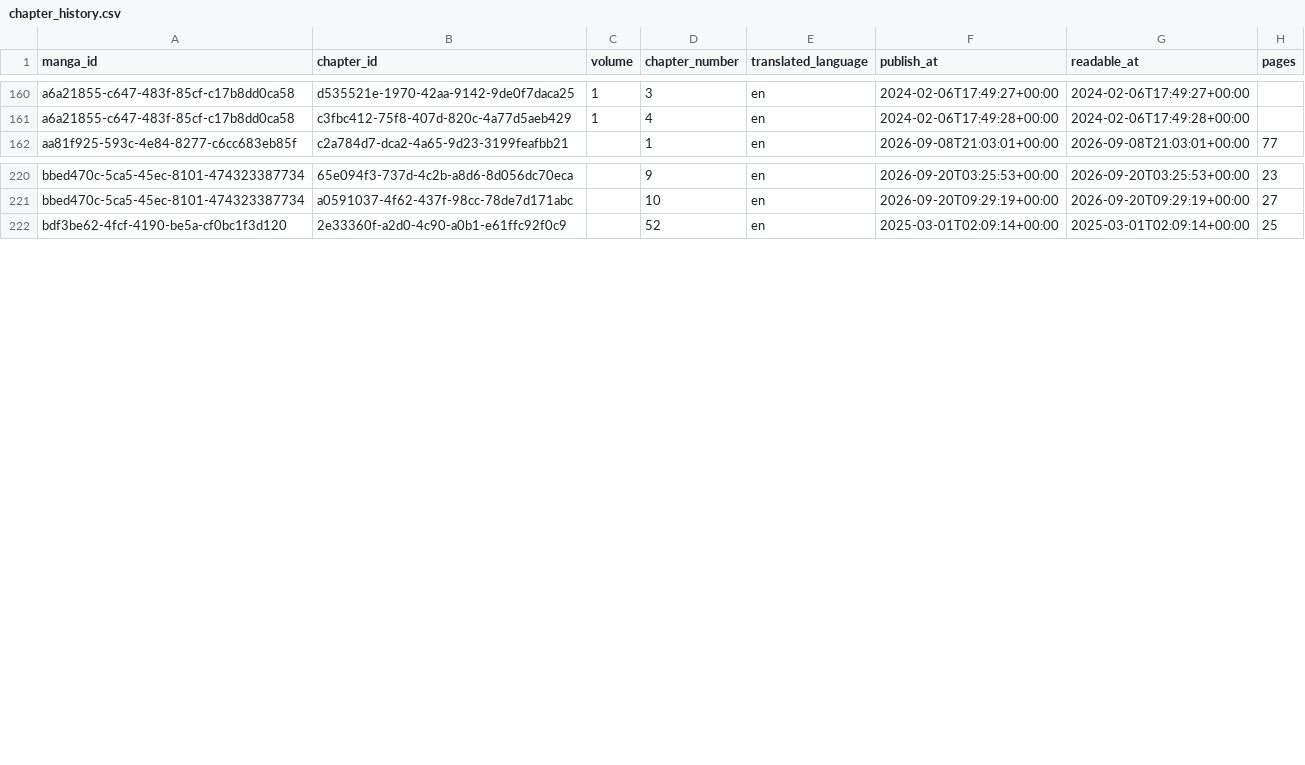
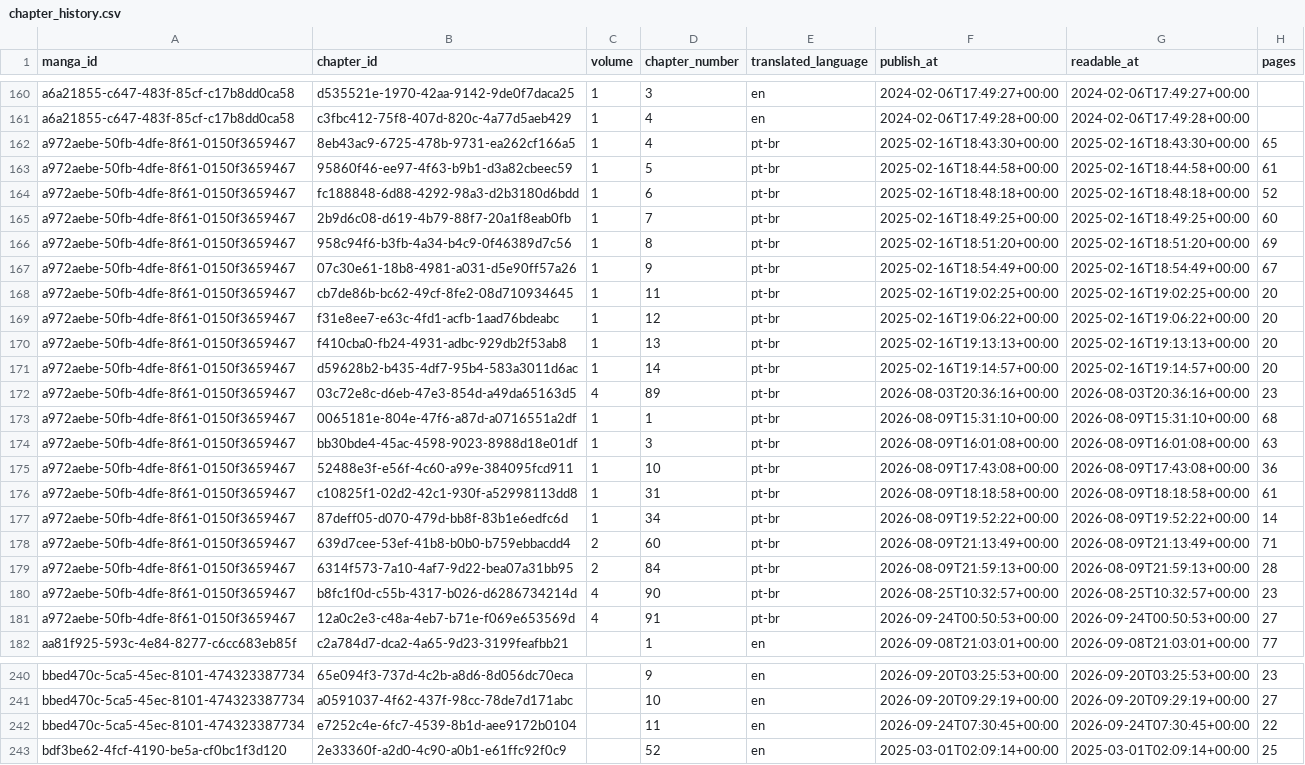
Before and after one commit to Silvrado-rio/Projek-MLOps, a CSV file: data/interim/chapter_history.csv, drawn as a sheet; only a part is shown, gaps mark what is left out.

```diff
--- a/data/interim/chapter_history.csv
+++ b/data/interim/chapter_history.csv
@@ -161,2 +161,22 @@ a6a21855-c647-483f-85cf-c17b8dd0ca58,d535521e-1970-42aa-9142-9de0f7daca25,1,3,en
 a6a21855-c647-483f-85cf-c17b8dd0ca58,c3fbc412-75f8-407d-820c-4a77d5aeb429,1,4,en,2024-02-06T17:49:28+00:00,2024-02-06T17:49:28+00:00,
+a972aebe-50fb-4dfe-8f61-0150f3659467,8eb43ac9-6725-478b-9731-ea262cf166a5,1,4,pt-br,2025-02-16T18:43:30+00:00,2025-02-16T18:43:30+00:00,65
+a972aebe-50fb-4dfe-8f61-0150f3659467,95860f46-ee97-4f63-b9b1-d3a82cbeec59,1,5,pt-br,2025-02-16T18:44:58+00:00,2025-02-16T18:44:58+00:00,61
+a972aebe-50fb-4dfe-8f61-0150f3659467,fc188848-6d88-4292-98a3-d2b3180d6bdd,1,6,pt-br,2025-02-16T18:48:18+00:00,2025-02-16T18:48:18+00:00,52
+a972aebe-50fb-4dfe-8f61-0150f3659467,2b9d6c08-d619-4b79-88f7-20a1f8eab0fb,1,7,pt-br,2025-02-16T18:49:25+00:00,2025-02-16T18:49:25+00:00,60
+a972aebe-50fb-4dfe-8f61-0150f3659467,958c94f6-b3fb-4a34-b4c9-0f46389d7c56,1,8,pt-br,2025-02-16T18:51:20+00:00,2025-02-16T18:51:20+00:00,69
+a972aebe-50fb-4dfe-8f61-0150f3659467,07c30e61-18b8-4981-a031-d5e90ff57a26,1,9,pt-br,2025-02-16T18:54:49+00:00,2025-02-16T18:54:49+00:00,67
+a972aebe-50fb-4dfe-8f61-0150f3659467,cb7de86b-bc62-49cf-8fe2-08d710934645,1,11,pt-br,2025-02-16T19:02:25+00:00,2025-02-16T19:02:25+00:00,20
+a972aebe-50fb-4dfe-8f61-0150f3659467,f31e8ee7-e63c-4fd1-acfb-1aad76bdeabc,1,12,pt-br,2025-02-16T19:06:22+00:00,2025-02-16T19:06:22+00:00,20
+a972aebe-50fb-4dfe-8f61-0150f3659467,f410cba0-fb24-4931-adbc-929db2f53ab8,1,13,pt-br,2025-02-16T19:13:13+00:00,2025-02-16T19:13:13+00:00,20
+a972aebe-50fb-4dfe-8f61-0150f3659467,d59628b2-b435-4df7-95b4-583a3011d6ac,1,14,pt-br,2025-02-16T19:14:57+00:00,2025-02-16T19:14:57+00:00,20
+a972aebe-50fb-4dfe-8f61-0150f3659467,03c72e8c-d6eb-47e3-854d-a49da65163d5,4,89,pt-br,2026-08-03T20:36:16+00:00,2026-08-03T20:36:16+00:00,23
+a972aebe-50fb-4dfe-8f61-0150f3659467,0065181e-804e-47f6-a87d-a0716551a2df,1,1,pt-br,2026-08-09T15:31:10+00:00,2026-08-09T15:31:10+00:00,68
+a972aebe-50fb-4dfe-8f61-0150f3659467,bb30bde4-45ac-4598-9023-8988d18e01df,1,3,pt-br,2026-08-09T16:01:08+00:00,2026-08-09T16:01:08+00:00,63
+a972aebe-50fb-4dfe-8f61-0150f3659467,52488e3f-e56f-4c60-a99e-384095fcd911,1,10,pt-br,2026-08-09T17:43:08+00:00,2026-08-09T17:43:08+00:00,36
+a972aebe-50fb-4dfe-8f61-0150f3659467,c10825f1-02d2-42c1-930f-a52998113dd8,1,31,pt-br,2026-08-09T18:18:58+00:00,2026-08-09T18:18:58+00:00,61
+a972aebe-50fb-4dfe-8f61-0150f3659467,87deff05-d070-479d-bb8f-83b1e6edfc6d,1,34,pt-br,2026-08-09T19:52:22+00:00,2026-08-09T19:52:22+00:00,14
+a972aebe-50fb-4dfe-8f61-0150f3659467,639d7cee-53ef-41b8-b0b0-b759ebbacdd4,2,60,pt-br,2026-08-09T21:13:49+00:00,2026-08-09T21:13:49+00:00,71
+a972aebe-50fb-4dfe-8f61-0150f3659467,6314f573-7a10-4af7-9d22-bea07a31bb95,2,84,pt-br,2026-08-09T21:59:13+00:00,2026-08-09T21:59:13+00:00,28
+a972aebe-50fb-4dfe-8f61-0150f3659467,b8fc1f0d-c55b-4317-b026-d6286734214d,4,90,pt-br,2026-08-25T10:32:57+00:00,2026-08-25T10:32:57+00:00,23
+a972aebe-50fb-4dfe-8f61-0150f3659467,12a0c2e3-c48a-4eb7-b71e-f069e653569d,4,91,pt-br,2026-09-24T00:50:53+00:00,2026-09-24T00:50:53+00:00,27
 aa81f925-593c-4e84-8277-c6cc683eb85f,c2a784d7-dca2-4a65-9d23-3199feafbb21,,1,en,2026-09-08T21:03:01+00:00,2026-09-08T21:03:01+00:00,77
@@ -221,2 +241,3 @@ bbed470c-5ca5-45ec-8101-474323387734,65e094f3-737d-4c2b-a8d6-8d056dc70eca,,9,en,
 bbed470c-5ca5-45ec-8101-474323387734,a0591037-4f62-437f-98cc-78de7d171abc,,10,en,2026-09-20T09:29:19+00:00,2026-09-20T09:29:19+00:00,27
+bbed470c-5ca5-45ec-8101-474323387734,e7252c4e-6fc7-4539-8b1d-aee9172b0104,,11,en,2026-09-24T07:30:45+00:00,2026-09-24T07:30:45+00:00,22
 bdf3be62-4fcf-4190-be5a-cf0bc1f3d120,2e33360f-a2d0-4c90-a0b1-e61ffc92f0c9,,52,en,2025-03-01T02:09:14+00:00,2025-03-01T02:09:14+00:00,25
```
Also changed, not shown: 7 other files.
